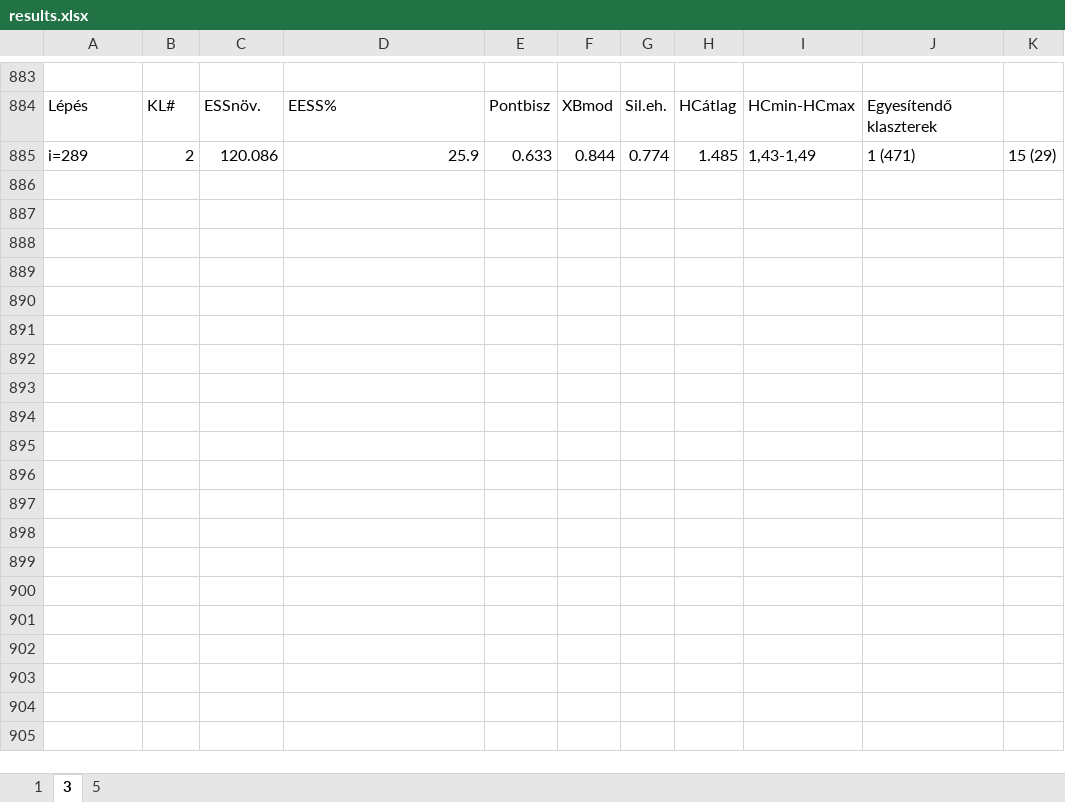
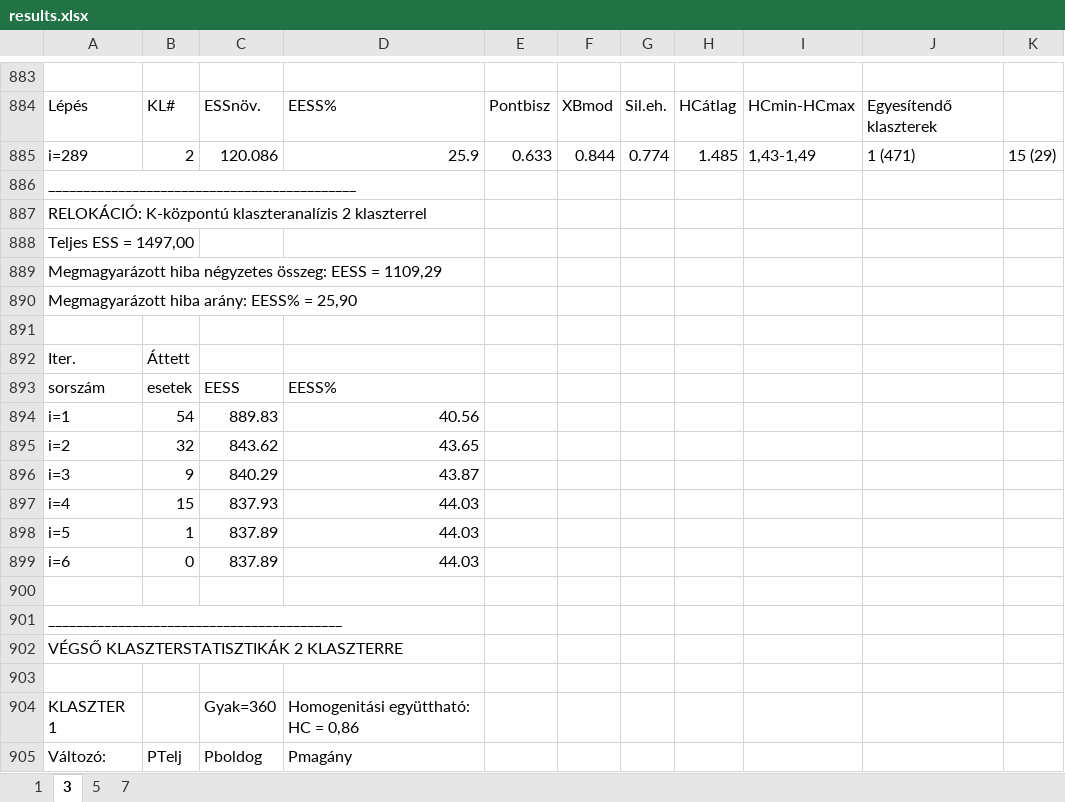
Before and after one commit to TamasSmahajcsikszabo/stat_kurzus, an Excel workbook: hazifeladatok/6_ora/results.xlsx, sheet 3, drawn as a sheet; only a part is shown, gaps mark what is left out; values as stored, in another font and other column widths than the file's, no borders; the diff covers the shown part only; the diff names each change by its address in the sheet, - before the commit and + after, or states it on an @@ line.

```diff
--- a/hazifeladatok/6_ora/results.xlsx (sheet 3)
+++ b/hazifeladatok/6_ora/results.xlsx (sheet 3)
+sheet tab: 7
+row 886: ____________________________________________
+row 887: RELOKÁCIÓ: K-központú klaszteranalízis 2 klaszterrel
+row 888: Teljes ESS = 1497,00
+row 889: Megmagyarázott hiba négyzetes összeg: EESS = 1109,29
+row 890: Megmagyarázott hiba arány: EESS% = 25,90
+row 891: (empty)
+row 892: Iter. | Áttett
+row 893: sorszám | esetek | EESS | EESS%
+row 894: i=1 | 54 | 889.83 | 40.56
+row 895: i=2 | 32 | 843.62 | 43.65
+row 896: i=3 | 9 | 840.29 | 43.87
+row 897: i=4 | 15 | 837.93 | 44.03
+row 898: i=5 | 1 | 837.89 | 44.03
+row 899: i=6 | 0 | 837.89 | 44.03
+row 900: (empty)
+row 901: __________________________________________
+row 902: VÉGSŐ KLASZTERSTATISZTIKÁK 2 KLASZTERRE
+row 903: (empty)
+row 904: KLASZTER 1 |  | Gyak=360 | Homogenitási együttható: HC = 0,86
+row 905: Változó: | PTelj | Pboldog | Pmagány
```
Also changed, not shown: 47 added rows and 79 edited cells elsewhere in this sheet, sheet 1, sheet 5, 9 other files.
